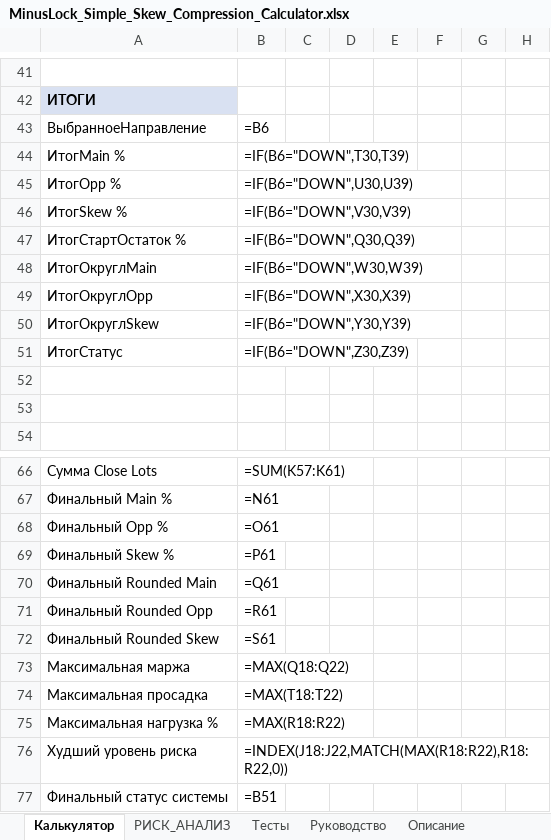
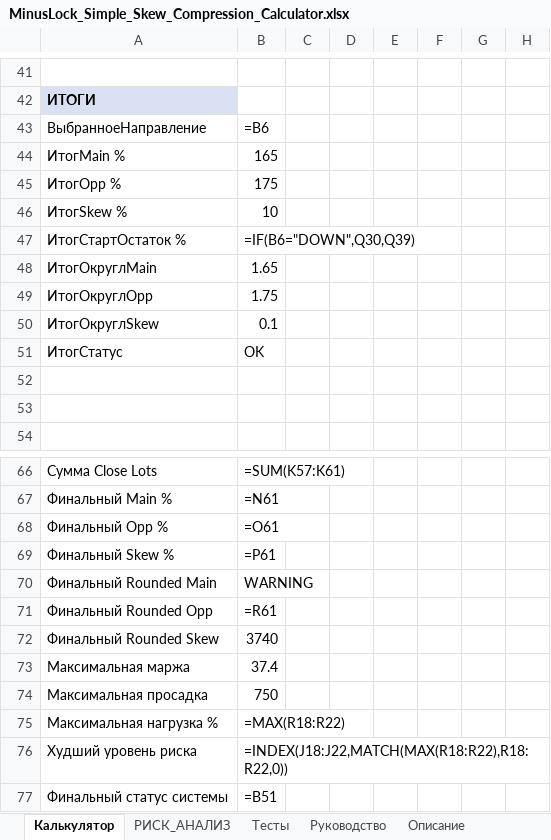
Before and after one commit to ic8812825-maker/chatgpt.com-codex, an Excel workbook: MinusLock_Simple_Skew_Compression_Calculator/MinusLock_Simple_Skew_Compression_Calculator.xlsx, sheet Калькулятор, drawn as a sheet; only a part is shown, gaps mark what is left out; values as stored, in another font and other column widths than the file's, no borders; formulas without a stored value are shown as written; the diff names each change by its address in the sheet, - before the commit and + after, or states it on an @@ line.

```diff
--- a/MinusLock_Simple_Skew_Compression_Calculator/MinusLock_Simple_Skew_Compression_Calculator.xlsx (sheet Калькулятор)
+++ b/MinusLock_Simple_Skew_Compression_Calculator/MinusLock_Simple_Skew_Compression_Calculator.xlsx (sheet Калькулятор)
-B44: =IF(B6="DOWN",T30,T39)
+B44: 165
-B45: =IF(B6="DOWN",U30,U39)
+B45: 175
-B46: =IF(B6="DOWN",V30,V39)
+B46: 10
-B48: =IF(B6="DOWN",W30,W39)
+B48: 1.65
-B49: =IF(B6="DOWN",X30,X39)
+B49: 1.75
-B50: =IF(B6="DOWN",Y30,Y39)
+B50: 0.1
-B51: =IF(B6="DOWN",Z30,Z39)
+B51: OK
-B70: =Q61
+B70: WARNING
-B72: =S61
+B72: 3740
-B73: =MAX(Q18:Q22)
+B73: 37.4
-B74: =MAX(T18:T22)
+B74: 750
```
Also changed, not shown: sheet РИСК_АНАЛИЗ, sheet Тесты, 2 other files.
